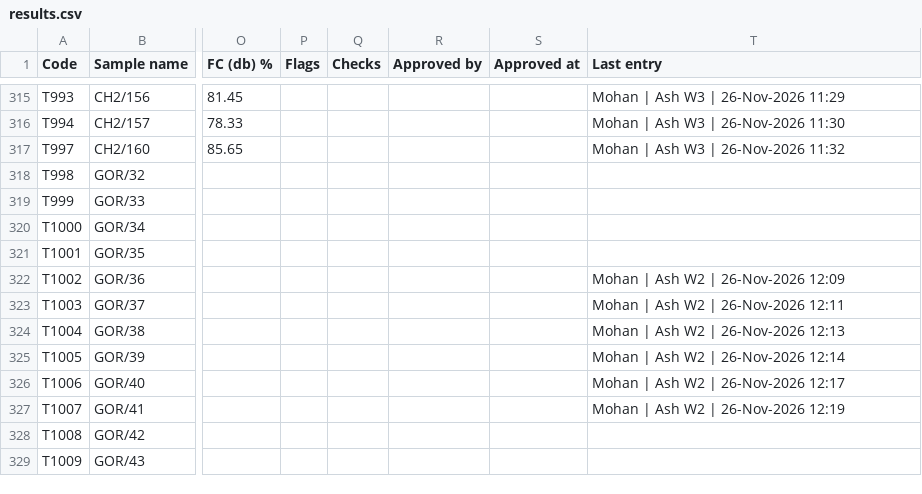
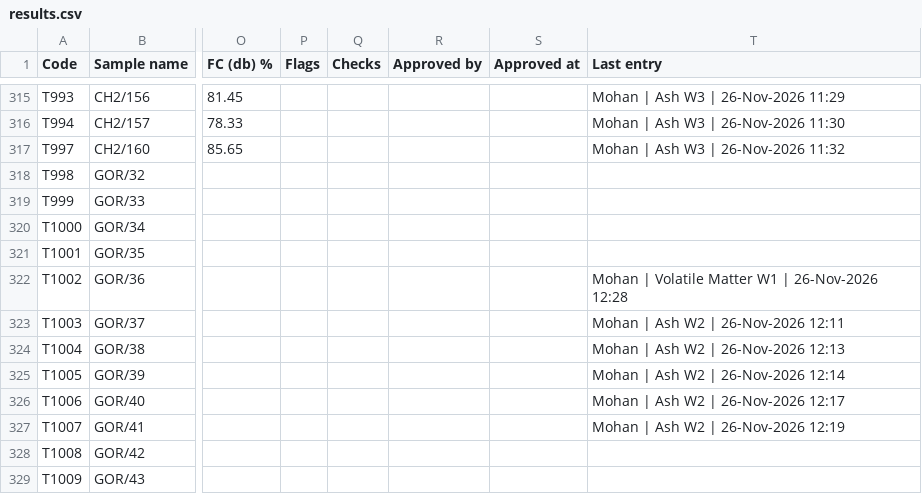
Before and after one commit to Climitra/weighing_data_QR, a CSV file: results.csv, drawn as a sheet; only a part is shown, gaps mark what is left out; the diff names each change by its address in the sheet, - before the commit and + after, or states it on an @@ line.

```diff
--- a/results.csv
+++ b/results.csv
-T322 (Last entry): Mohan | Ash W2 | 26-Nov-2026 12:09
+T322 (Last entry): Mohan | Volatile Matter W1 | 26-Nov-2026 12:28
```
Also changed, not shown: 1 other file.
